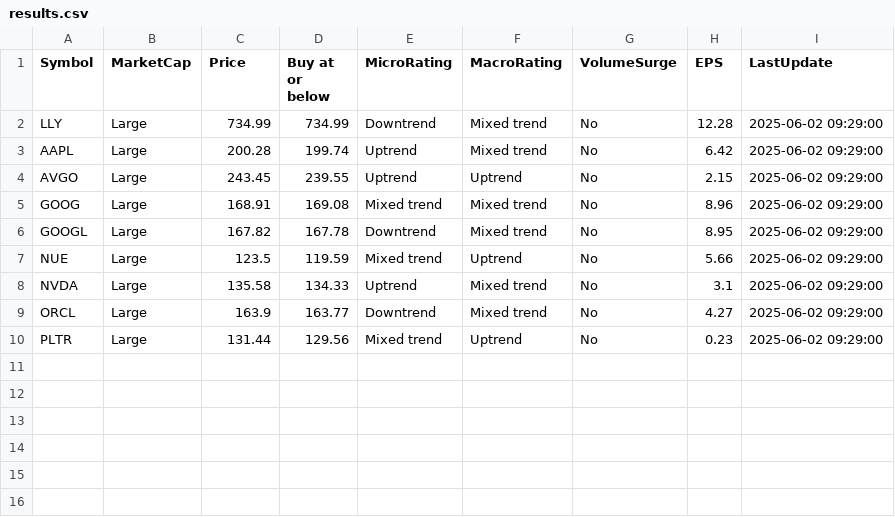
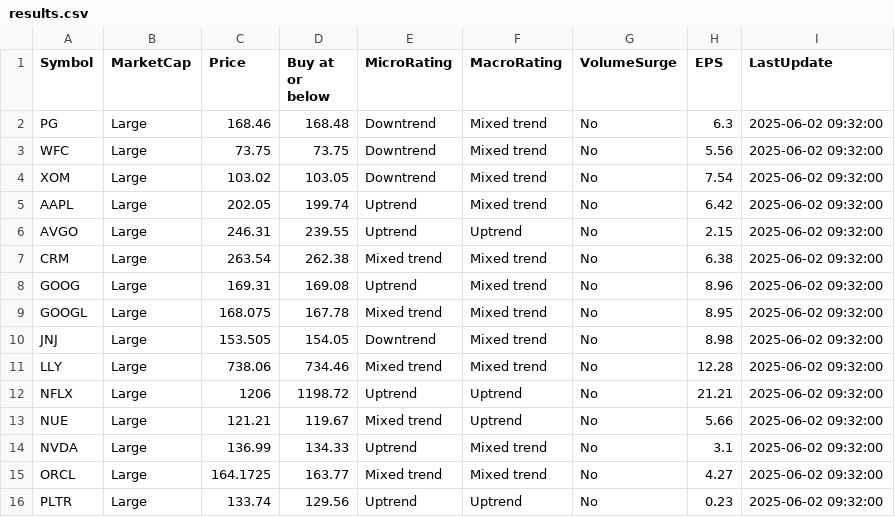
Before and after one commit to kuppal3gt/MSF, a CSV file: results.csv, drawn as a sheet.

Commit message:
Auto-update results at Mon Jun  2 09:36:00 EDT 2025

```diff
--- a/results.csv
+++ b/results.csv
@@ -1,10 +1,16 @@
 "Symbol","MarketCap","Price","Buy at or below","MicroRating","MacroRating","VolumeSurge","EPS","LastUpdate"
-"LLY","Large",734.99,734.99,"Downtrend","Mixed trend","No",12.28,"2025-06-02 09:29:00"
-"AAPL","Large",200.28,199.74,"Uptrend","Mixed trend","No",6.42,"2025-06-02 09:29:00"
-"AVGO","Large",243.45,239.55,"Uptrend","Uptrend","No",2.15,"2025-06-02 09:29:00"
-"GOOG","Large",168.91,169.08,"Mixed trend","Mixed trend","No",8.96,"2025-06-02 09:29:00"
-"GOOGL","Large",167.82,167.78,"Downtrend","Mixed trend","No",8.95,"2025-06-02 09:29:00"
-"NUE","Large",123.5,119.59,"Mixed trend","Uptrend","No",5.66,"2025-06-02 09:29:00"
-"NVDA","Large",135.58,134.33,"Uptrend","Mixed trend","No",3.1,"2025-06-02 09:29:00"
-"ORCL","Large",163.9,163.77,"Downtrend","Mixed trend","No",4.27,"2025-06-02 09:29:00"
-"PLTR","Large",131.44,129.56,"Mixed trend","Uptrend","No",0.23,"2025-06-02 09:29:00"
+"PG","Large",168.46,168.48,"Downtrend","Mixed trend","No",6.3,"2025-06-02 09:32:00"
+"WFC","Large",73.75,73.75,"Downtrend","Mixed trend","No",5.56,"2025-06-02 09:32:00"
+"XOM","Large",103.02,103.05,"Downtrend","Mixed trend","No",7.54,"2025-06-02 09:32:00"
+"AAPL","Large",202.05,199.74,"Uptrend","Mixed trend","No",6.42,"2025-06-02 09:32:00"
+"AVGO","Large",246.31,239.55,"Uptrend","Uptrend","No",2.15,"2025-06-02 09:32:00"
+"CRM","Large",263.54,262.38,"Mixed trend","Mixed trend","No",6.38,"2025-06-02 09:32:00"
+"GOOG","Large",169.31,169.08,"Uptrend","Mixed trend","No",8.96,"2025-06-02 09:32:00"
+"GOOGL","Large",168.075,167.78,"Mixed trend","Mixed trend","No",8.95,"2025-06-02 09:32:00"
+"JNJ","Large",153.505,154.05,"Downtrend","Mixed trend","No",8.98,"2025-06-02 09:32:00"
+"LLY","Large",738.06,734.46,"Mixed trend","Mixed trend","No",12.28,"2025-06-02 09:32:00"
+"NFLX","Large",1206,1198.72,"Uptrend","Uptrend","No",21.21,"2025-06-02 09:32:00"
+"NUE","Large",121.21,119.67,"Mixed trend","Uptrend","No",5.66,"2025-06-02 09:32:00"
+"NVDA","Large",136.99,134.33,"Uptrend","Mixed trend","No",3.1,"2025-06-02 09:32:00"
+"ORCL","Large",164.1725,163.77,"Mixed trend","Mixed trend","No",4.27,"2025-06-02 09:32:00"
+"PLTR","Large",133.74,129.56,"Uptrend","Uptrend","No",0.23,"2025-06-02 09:32:00"
```
Also changed, not shown: results_basic.csv, results_essential.csv, 1 other file.
